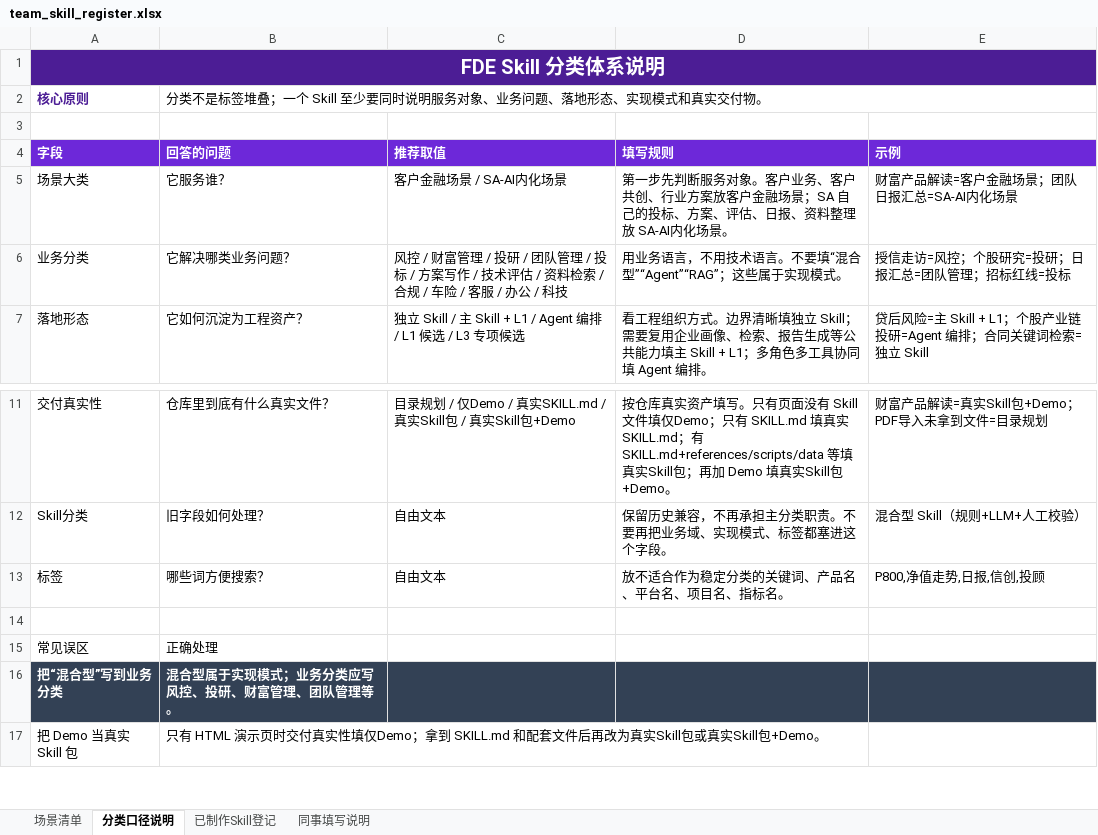
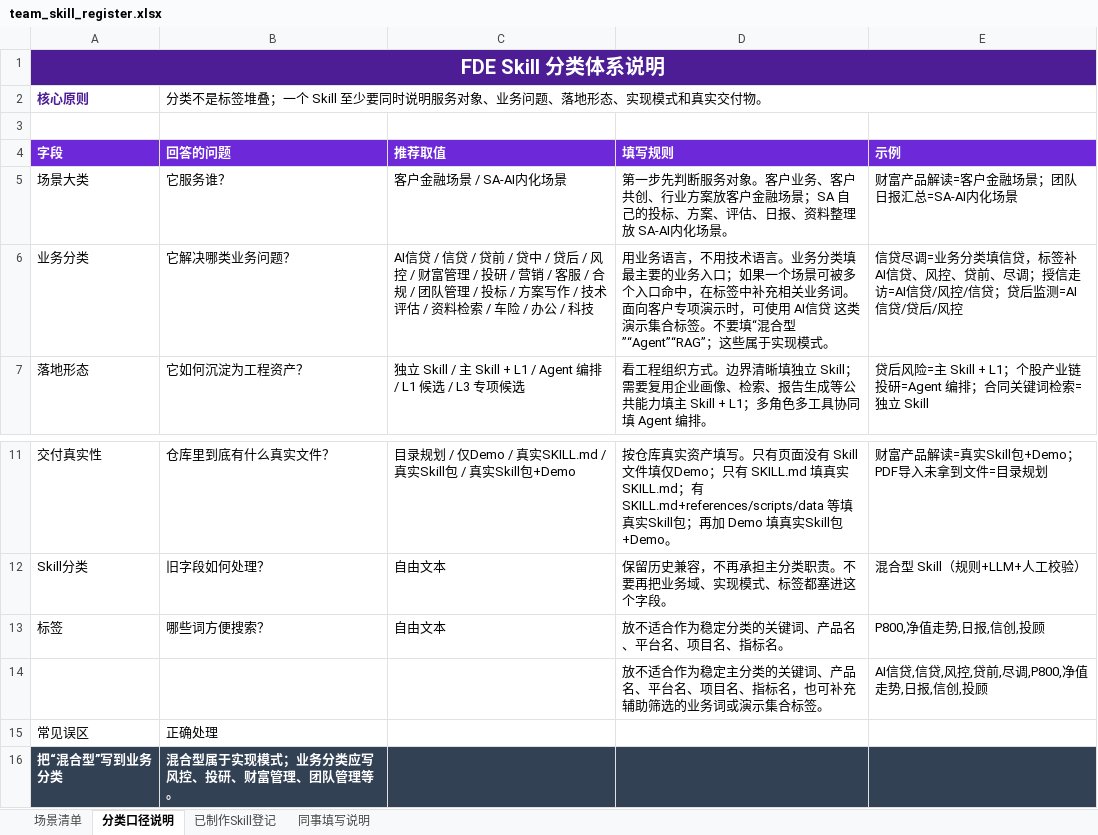
Before and after one commit to daxiasu/financial-sa-fde-skill-system, an Excel workbook: shared-templates/team_skill_register.xlsx, sheet 分类口径说明, drawn as a sheet; only a part is shown, gaps mark what is left out; the shorter side is filled out with more unchanged rows; values as stored, in another font and other column widths than the file's, no borders; the diff names each change by its address in the sheet, - before the commit and + after, or states it on an @@ line.

```diff
--- a/shared-templates/team_skill_register.xlsx (sheet 分类口径说明)
+++ b/shared-templates/team_skill_register.xlsx (sheet 分类口径说明)
-C6 (推荐取值): 风控 / 财富管理 / 投研 / 团队管理 / 投标 / 方案写作 / 技术评估 / 资料检索 / 合规 / 车险 / 客服 / 办公…
+C6 (推荐取值): AI信贷 / 信贷 / 贷前 / 贷中 / 贷后 / 风控 / 财富管理 / 投研 / 营销 / 客服 / 合规 / 团队管理 / 投标 / 方案写作 / 技术评估 / 资料检索 / 车险 / 办公…
-D6 (填写规则): …术语言。不要填“…
+D6 (填写规则): …术语言。业务分类填最主要的业务入口；如果一个场景可被多个入口命中，在标签中补充相关业务词。面向客户专项演示时，可使用 AI信贷 这类演示集合标签。不要填“…
-E6 (示例): 授信走访=风控；个股研究=投研；日报汇总=团队管理；招标红线=投标
+E6 (示例): 信贷尽调=业务分类填信贷，标签补 AI信贷、风控、贷前、尽调；授信走访=AI信贷/风控/信贷；贷后监测=AI信贷/贷后/风控
-row 14: (empty)
+row 14:  |  |  | 放不适合作为稳定主分类的关键词、产品名、平台名、项目名、指标名，也可补充辅助筛选的业务词或演示集合标签。 | AI信贷,信贷,风控,贷前,尽调,P800,净值走势,日报,信创,投顾
```
Also changed, not shown: sheet 已制作Skill登记, 19 other files.
